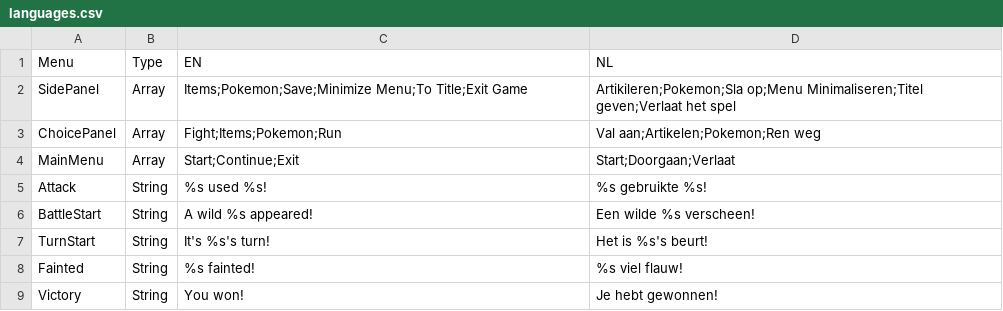
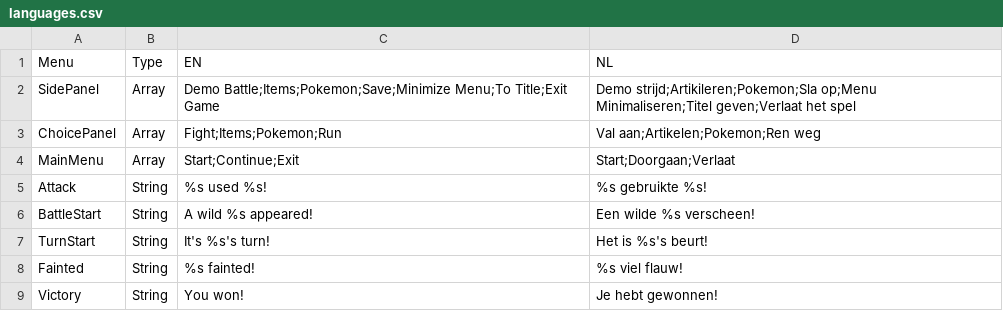
Before and after one commit to Jazhyc/OOP-Project-2023, a CSV file: src/main/resources/languages.csv, drawn as a sheet; only a part is shown.

```diff
--- a/src/main/resources/languages.csv
+++ b/src/main/resources/languages.csv
@@ -1,3 +1,3 @@
 Menu,Type,EN,NL
-SidePanel,Array,Items;Pokemon;Save;Minimize Menu;To Title;Exit Game,Artikileren;Pokemon;Sla op;Menu Minimaliseren;Titel geven;Verlaat het spel
+SidePanel,Array,Demo Battle;Items;Pokemon;Save;Minimize Menu;To Title;Exit Game,Demo strijd;Artikileren;Pokemon;Sla op;Menu Minimaliseren;Titel geven;Verlaat het spel
 ChoicePanel,Array,Fight;Items;Pokemon;Run,Val aan;Artikelen;Pokemon;Ren weg
```
Also changed, not shown: 3 other files.
